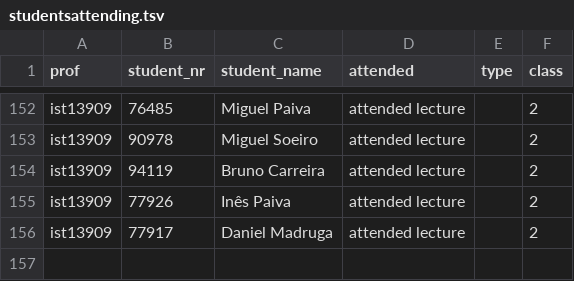
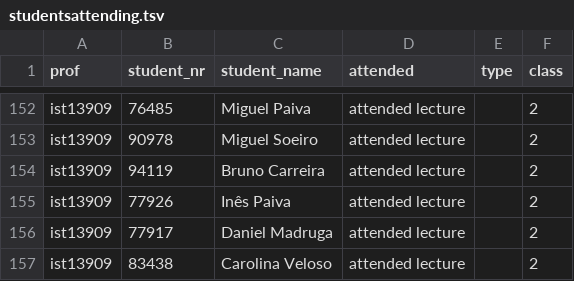
Before and after one commit to matildepgrn/I_Am_Here, a TSV file: studentsattending.tsv, drawn as a sheet; only a part is shown, gaps mark what is left out; the diff names each change by its address in the sheet, - before the commit and + after, or states it on an @@ line.

Commit message:
Verify if student already exists in AttendanceHistory

```diff
--- a/studentsattending.tsv
+++ b/studentsattending.tsv
+row 157: ist13909 | 83438 | Carolina Veloso | attended lecture |  | 2
```
Also changed, not shown: 3 other files.
